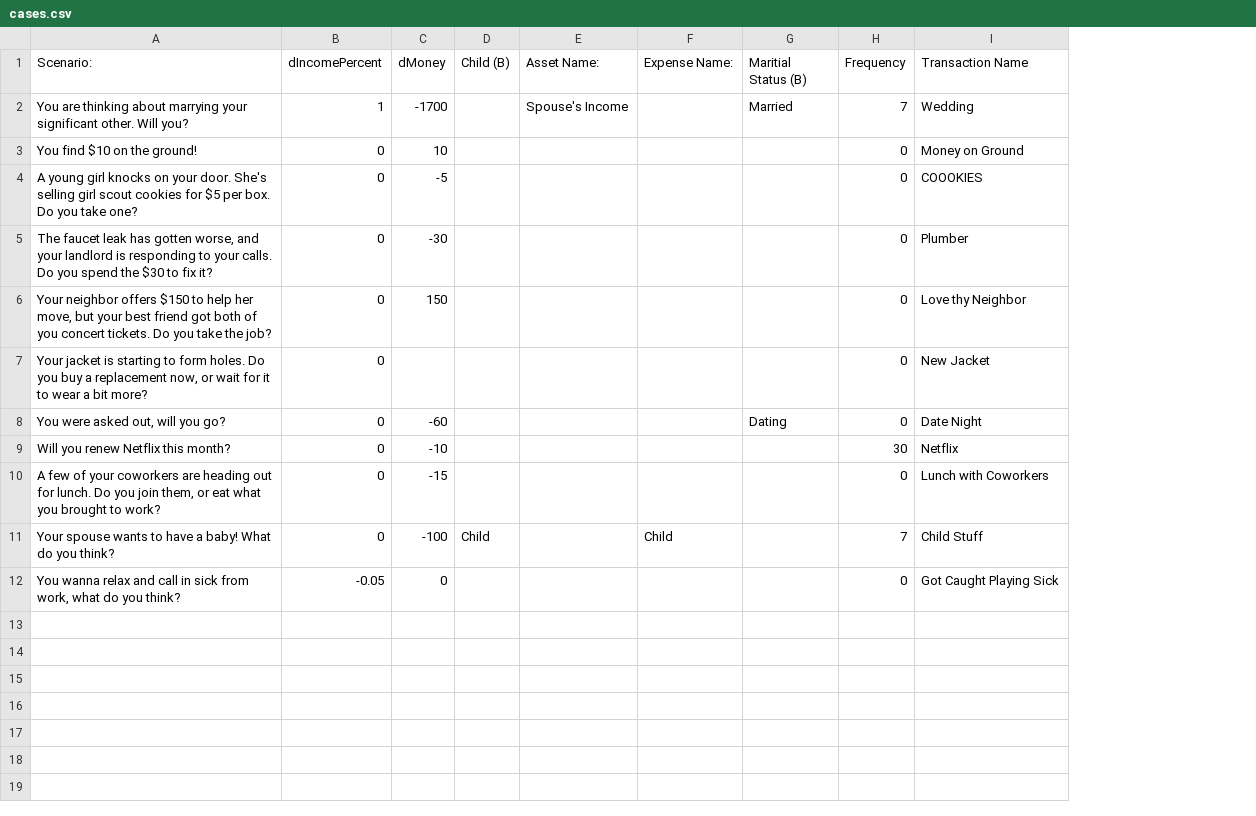
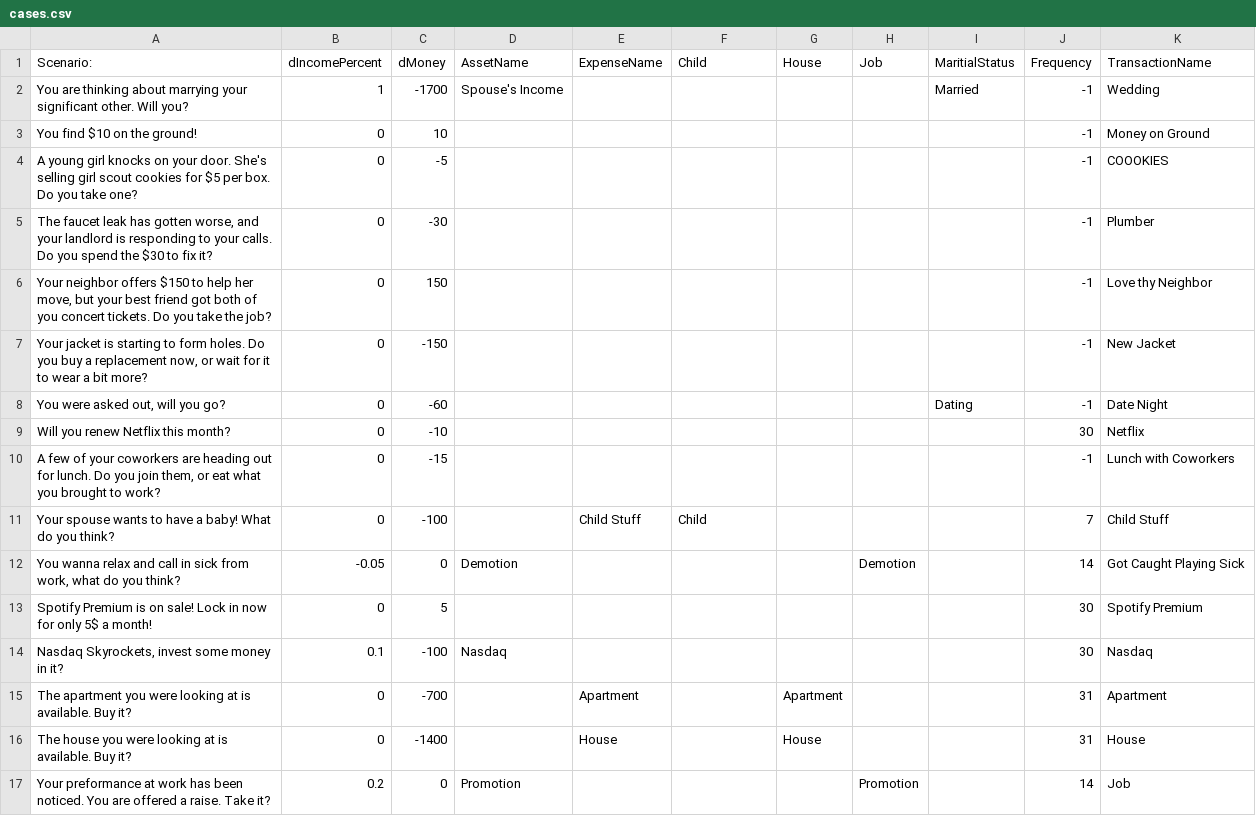
Before and after one commit to RahulSondhi/oneClickBudget, a CSV file: cases/cases.csv, drawn as a sheet; removed rows and columns are numbered as before the commit, all else as after; the diff names each change by its address in the sheet, - before the commit and + after, or states it on an @@ line.

Commit message:
Updated Cases File

```diff
--- a/cases/cases.csv
+++ b/cases/cases.csv
-column D (Child (B)), row 11: Child
+column E (ExpenseName), row 11: Child Stuff
+column G (House), empty
+column H (Job), row 12: Demotion
-D1: Asset Name:
+D1: AssetName
-F1: Expense Name:
+F1: Child
-I1: Maritial Status (B)
+I1: MaritialStatus
-K1: Transaction Name
+K1: TransactionName
-J2 (Frequency): 7
+J2 (Frequency): -1
-J3:J8 (Frequency): 0
+J3:J8 (Frequency): -1
-C7 (dMoney): (empty)
+C7 (dMoney): -150
-J10 (Frequency): 0
+J10 (Frequency): -1
-D12 (AssetName): (empty)
+D12 (AssetName): Demotion
-J12 (Frequency): 0
+J12 (Frequency): 14
+row 13: Spotify Premium is on sale! Lock in now for only 5$ a month! | 0 | 5 |  |  |  |  |  |  | 30 | Spotify Premium
+row 14: Nasdaq Skyrockets, invest some money in it? | 0.1 | -100 | Nasdaq |  |  |  |  |  | 30 | Nasdaq
+row 15: The apartment you were looking at is available. Buy it? | 0 | -700 |  | Apartment |  | Apartment |  |  | 31 | Apartment
+row 16: The house you were looking at is available. Buy it? | 0 | -1400 |  | House |  | House |  |  | 31 | House
+row 17: Your preformance at work has been noticed. You are offered a raise. Take it? | 0.2 | 0 | Promotion |  |  |  | Promotion |  | 14 | Job
```
Also changed, not shown: 1 other file.
